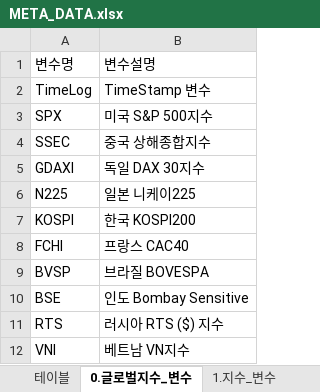
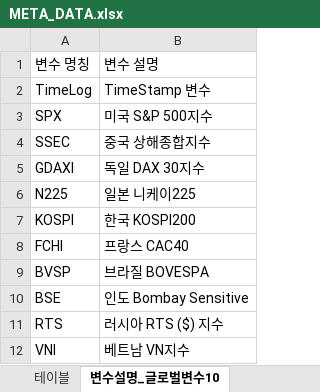
Before and after one commit to 5eo1ab/bro.py, an Excel workbook: dataset_competition/META_DATA.xlsx, sheet 변수설명_글로벌변수10, drawn as a sheet; values as stored, in another font and other column widths than the file's, no borders; removed rows and columns are numbered as before the commit, all else as after; the diff names each change by its address in the sheet, - before the commit and + after, or states it on an @@ line.

```diff
--- a/dataset_competition/META_DATA.xlsx (sheet 변수설명_글로벌변수10)
+++ b/dataset_competition/META_DATA.xlsx (sheet 변수설명_글로벌변수10)
-sheet tab: 0.글로벌지수_변수
+sheet tab: 변수설명_글로벌변수10
-row 1: 변수명 | 변수설명
+row 1: 변수 명칭 | 변수 설명
```
Also changed, not shown: sheet 변수설명_이외변수, sheet 테이블, other sheet tabs.
